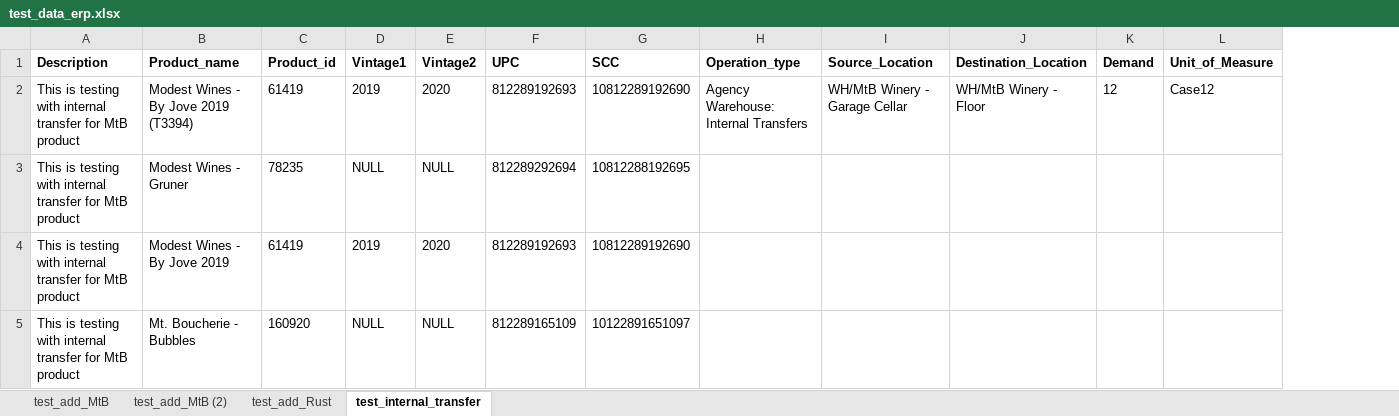
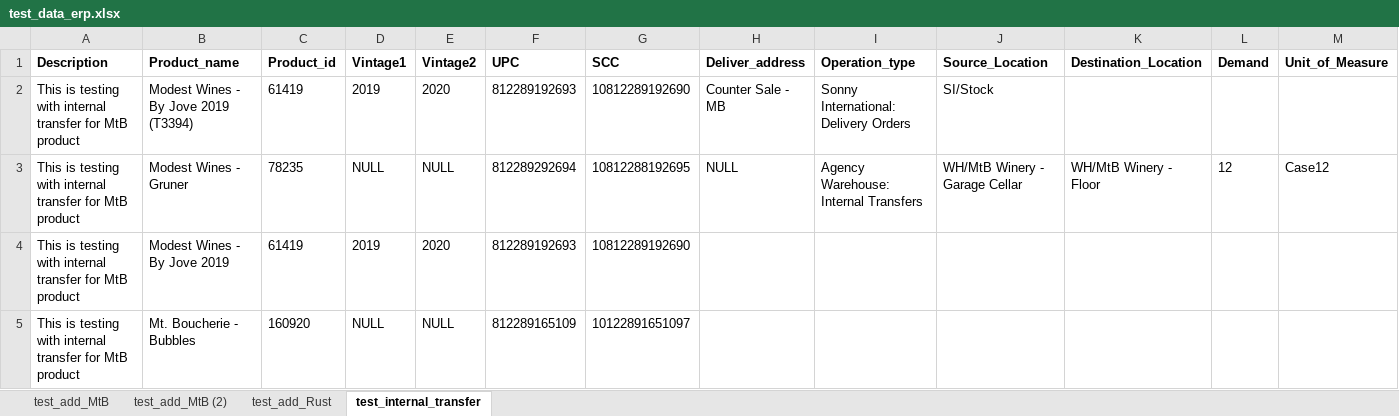
Before and after one commit to durongchun/python-ui-auto-test, an Excel workbook: ui-test/data/excel_data/test_data_erp.xlsx, sheet test_internal_transfer, drawn as a sheet; values as stored, in another font and other column widths than the file's, no borders; addresses are those after the commit; the diff names each change by its address in the sheet, - before the commit and + after, or states it on an @@ line.

Commit message:
add deliver address method

```diff
--- a/ui-test/data/excel_data/test_data_erp.xlsx (sheet test_internal_transfer)
+++ b/ui-test/data/excel_data/test_data_erp.xlsx (sheet test_internal_transfer)
+column H (Deliver_address), rows 2-3: Counter Sale - MB | NULL
-I2 (Operation_type): Agency Warehouse: Internal Transfers
+I2 (Operation_type): Sonny International: Delivery Orders
-J2 (Source_Location): WH/MtB Winery - Garage Cellar
+J2 (Source_Location): SI/Stock
-K2 (Destination_Location): WH/MtB Winery - Floor
+K2 (Destination_Location): (empty)
-L2 (Demand): 12
+L2 (Demand): (empty)
-M2 (Unit_of_Measure): Case12
+M2 (Unit_of_Measure): (empty)
-I3 (Operation_type): (empty)
+I3 (Operation_type): Agency Warehouse: Internal Transfers
-J3 (Source_Location): (empty)
+J3 (Source_Location): WH/MtB Winery - Garage Cellar
-K3 (Destination_Location): (empty)
+K3 (Destination_Location): WH/MtB Winery - Floor
-L3 (Demand): (empty)
+L3 (Demand): 12
-M3 (Unit_of_Measure): (empty)
+M3 (Unit_of_Measure): Case12
```
Also changed, not shown: 4 other files.
